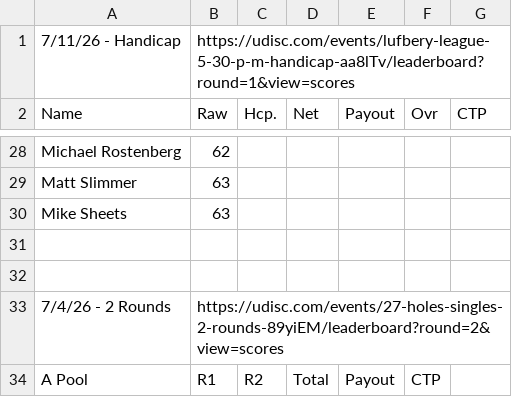
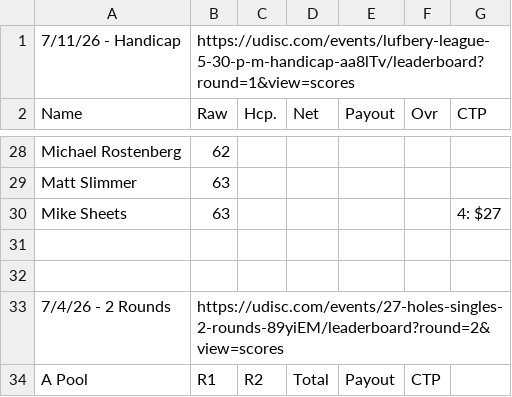
Before and after one commit to tylerjhanson/lufbery-disc-golf, a CSV file: src/data/wkres.csv, drawn as a sheet; only a part is shown, gaps mark what is left out.

Commit message:
Add files via upload

```diff
--- a/src/data/wkres.csv
+++ b/src/data/wkres.csv
@@ -29,3 +29,3 @@ Michael Rostenberg,62,,,,,
 Matt Slimmer,63,,,,,
-Mike Sheets,63,,,,,
+Mike Sheets,63,,,,,4: $27
 ,,,,,,
```
